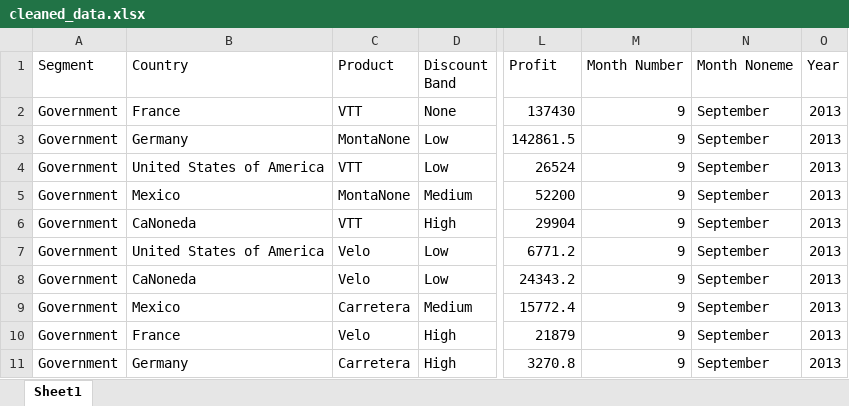
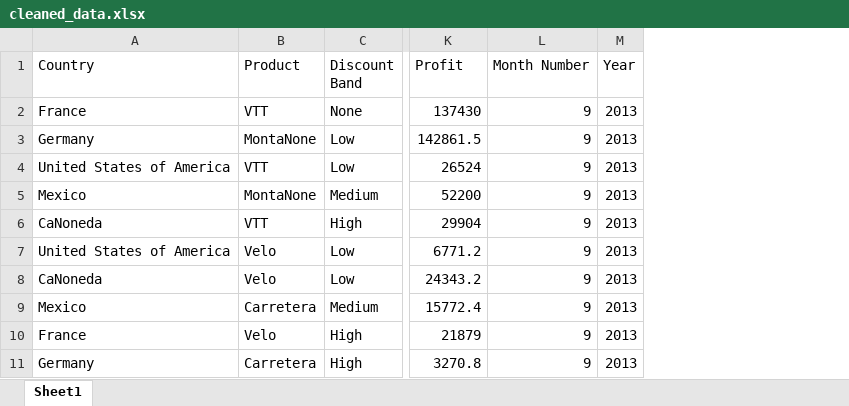
Before and after one commit to Bhusan-Shrestha/Power-BI-using-XGBoost, an Excel workbook: ML/cleaned_data.xlsx, sheet Sheet1, drawn as a sheet; only a part is shown, gaps mark what is left out; values as stored, in another font and other column widths than the file's, no borders; the diff names each change by its address in the sheet, - before the commit and + after, or states it on an @@ line.

Commit message:
Updated clean_data

```diff
--- a/ML/cleaned_data.xlsx (sheet Sheet1)
+++ b/ML/cleaned_data.xlsx (sheet Sheet1)
-column A (Segment), rows 2-11: all Government
-column N (Month Noneme), rows 2-11: all September
```
